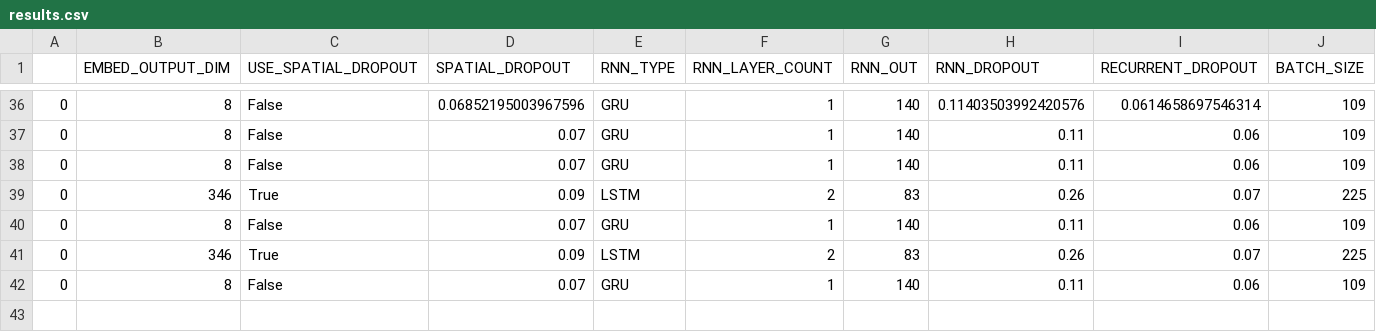
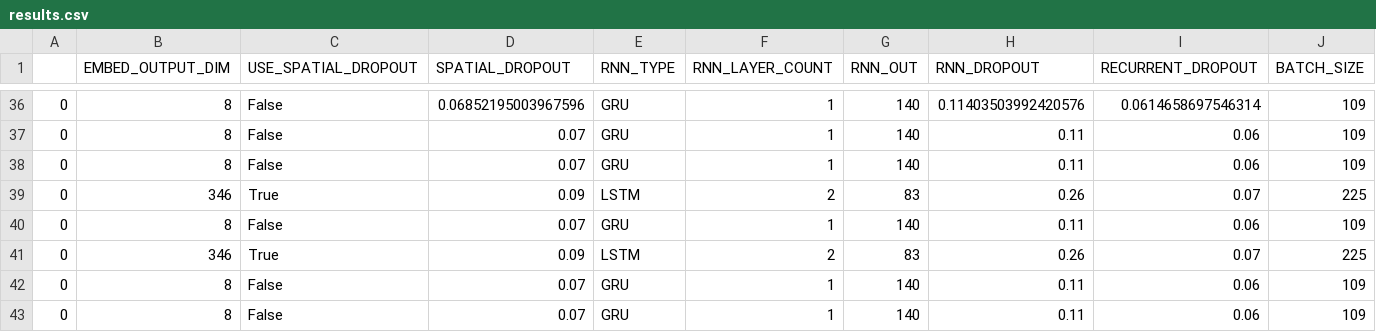
Before and after one commit to will-hill/Yelp_NLP, a CSV file: results.csv, drawn as a sheet; only a part is shown, gaps mark what is left out; rows hold the shown columns only; the diff names each change by its address in the sheet, - before the commit and + after, or states it on an @@ line.

Commit message:
just check latest results

```diff
--- a/results.csv
+++ b/results.csv
+row 43: 0 | 8 | False | 0.07 | GRU | 1 | 140 | 0.11 | 0.06 | 109
```
Also changed, not shown: 7 other files.
